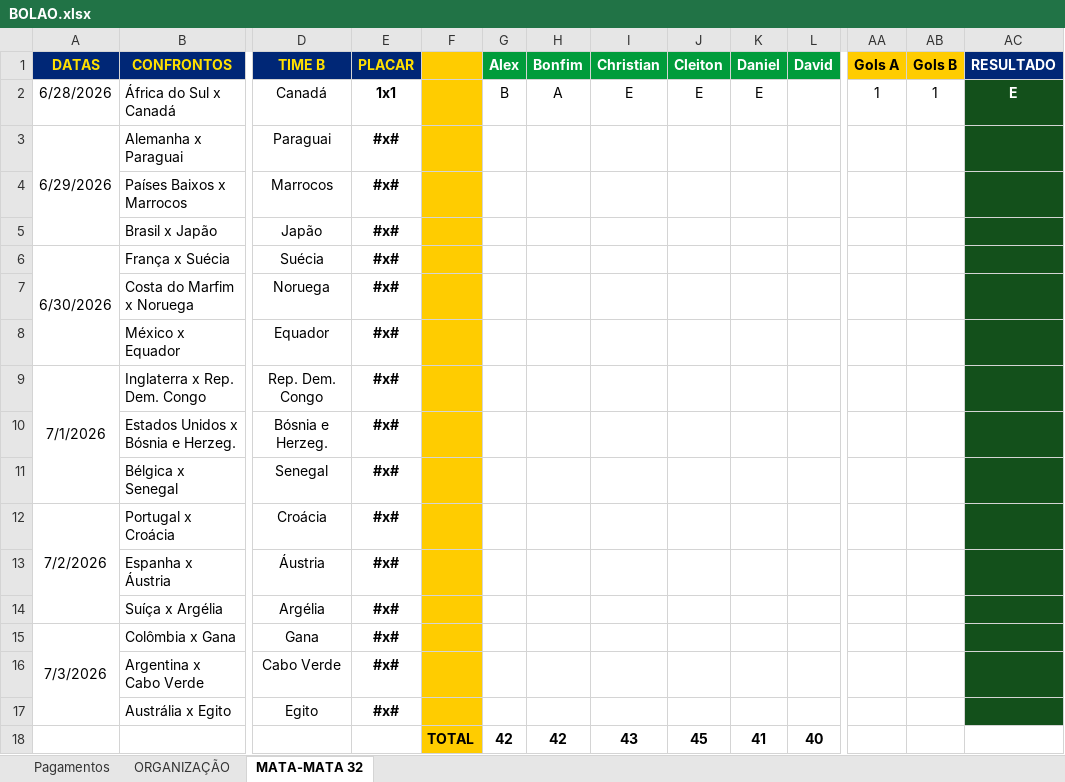
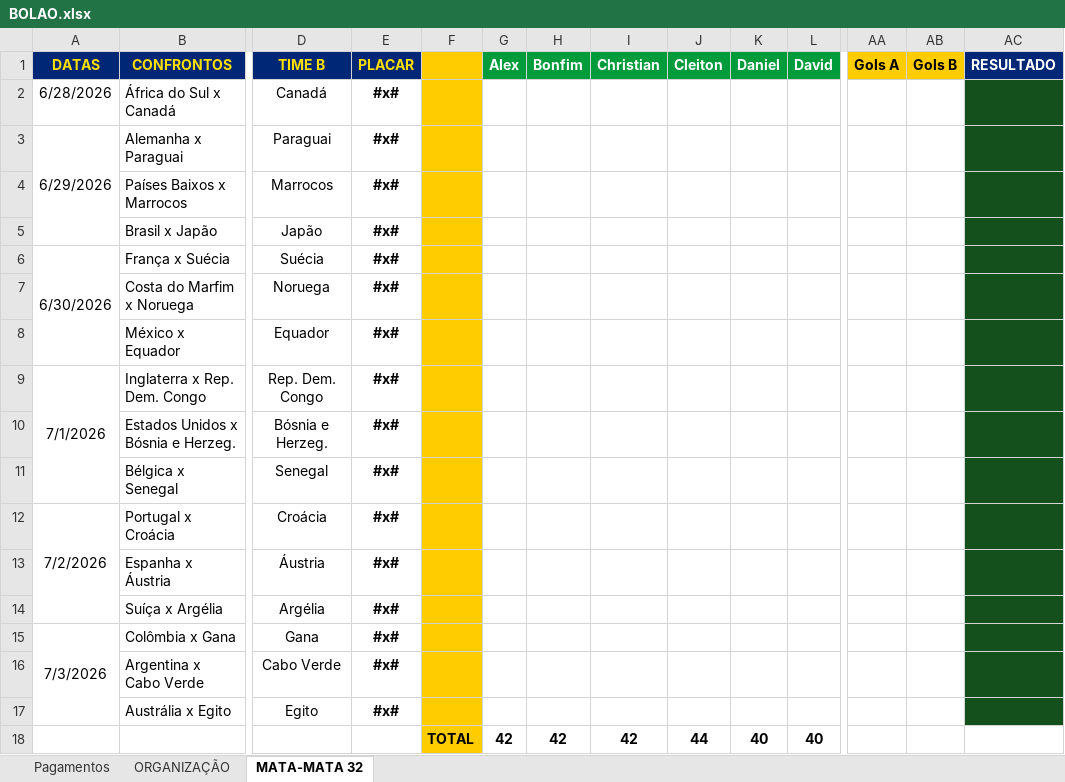
Before and after one commit to ChristianBranco/BolaoCopa, an Excel workbook: BOLAO.xlsx, sheet MATA-MATA 32, drawn as a sheet; only a part is shown, gaps mark what is left out; values as stored, in another font and other column widths than the file's, no borders; conditional formats not drawn; the diff names each change by its address in the sheet, - before the commit and + after, or states it on an @@ line.

Commit message:
Update BOLAO.xlsx

```diff
--- a/BOLAO.xlsx (sheet MATA-MATA 32)
+++ b/BOLAO.xlsx (sheet MATA-MATA 32)
-E2 (PLACAR): 1x1
+E2 (PLACAR): #x#
-G2 (Alex): B
+G2 (Alex): (empty)
-H2 (Bonfim): A
+H2 (Bonfim): (empty)
-I2 (Christian): E
+I2 (Christian): (empty)
-J2 (Cleiton): E
+J2 (Cleiton): (empty)
-K2 (Daniel): E
+K2 (Daniel): (empty)
-AA2 (Gols A): 1
+AA2 (Gols A): (empty)
-AB2 (Gols B): 1
+AB2 (Gols B): (empty)
-AC2 (RESULTADO): E
+AC2 (RESULTADO): (empty)
-I18 (Christian): 43
+I18 (Christian): 42
-J18 (Cleiton): 45
+J18 (Cleiton): 44
-K18 (Daniel): 41
+K18 (Daniel): 40
```
